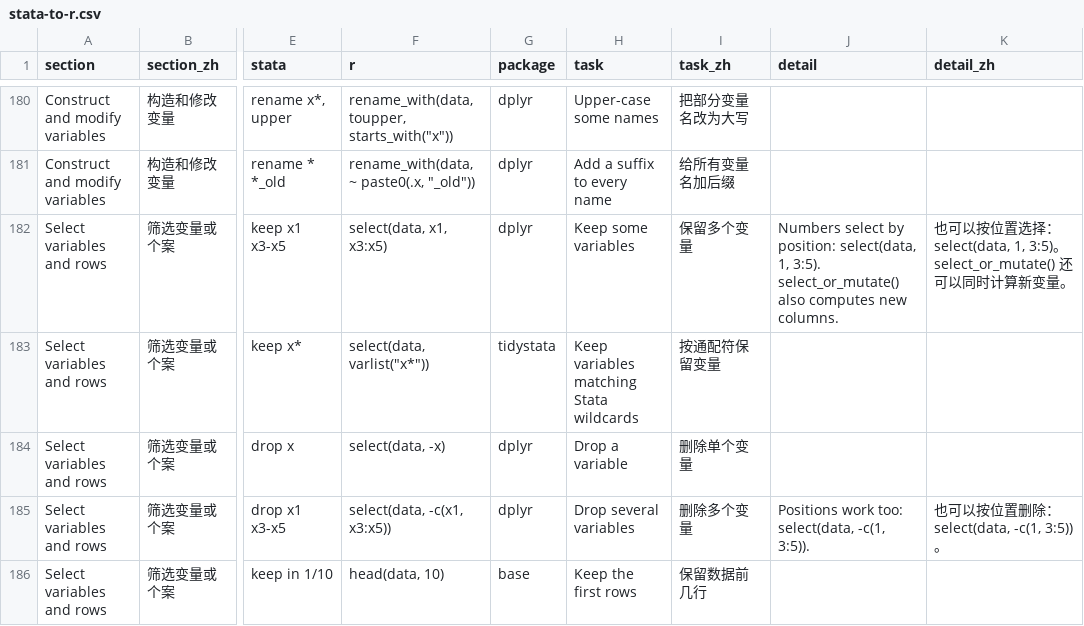
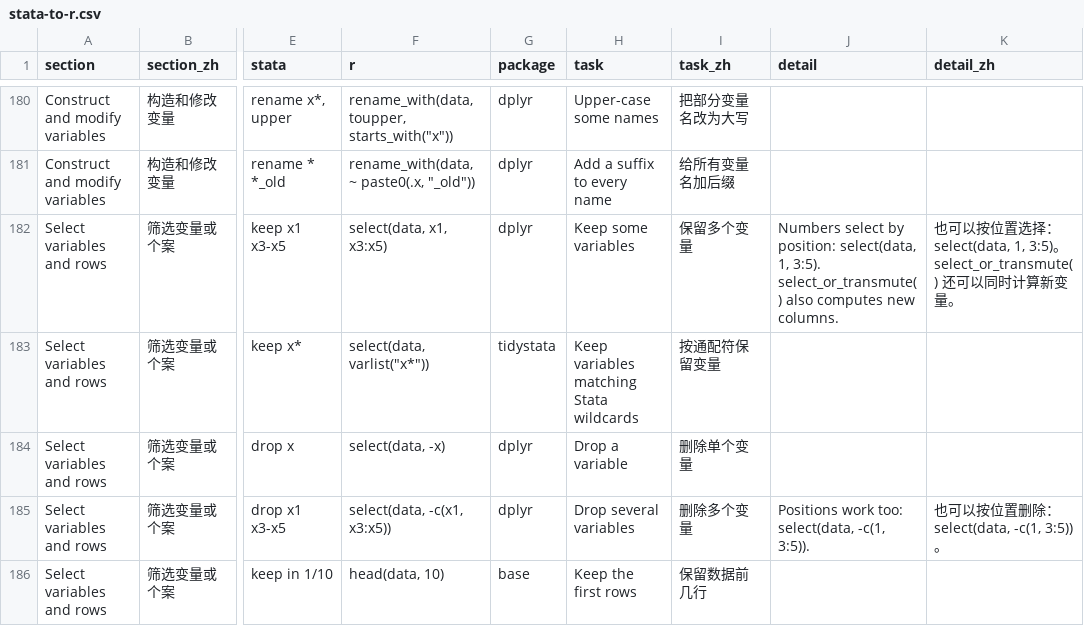
Before and after one commit to socimh/tidystata, a CSV file: inst/extdata/stata-to-r.csv, drawn as a sheet; only a part is shown, gaps mark what is left out; the diff names each change by its address in the sheet, - before the commit and + after, or states it on an @@ line.

Commit message:
refactor: rename select_or_mutate() to select_or_transmute()
The function returns only the selected and computed columns, as
dplyr::transmute() does. It has not been in a tagged release, so no
alias is kept.

```diff
--- a/inst/extdata/stata-to-r.csv
+++ b/inst/extdata/stata-to-r.csv
-J182 (detail): …1, 3:5). select_or_mutate() also computes…
+J182 (detail): …1, 3:5). select_or_transmute() also computes…
-K182 (detail_zh): …select(data, 1, 3:5)。select_or_mutate() 还可以同…
+K182 (detail_zh): …select(data, 1, 3:5)。select_or_transmute() 还可以同…
```
Also changed, not shown: 19 other files.
